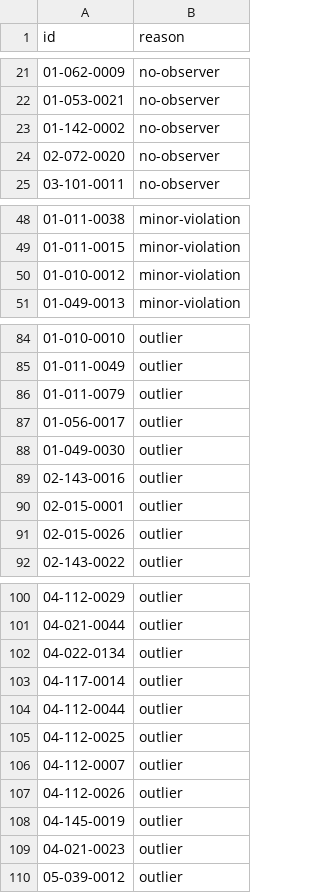
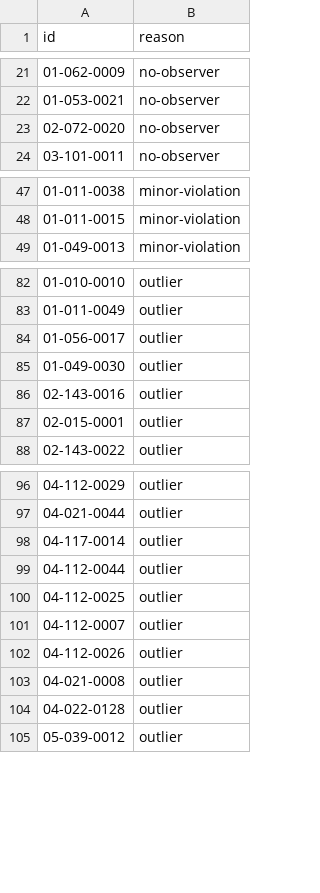
Before and after one commit to demidov91/voice, a CSV file: non_trusted_turnout.csv, drawn as a sheet; only a part is shown, gaps mark what is left out; the diff covers the shown part only.

```diff
--- a/non_trusted_turnout.csv
+++ b/non_trusted_turnout.csv
@@ -22,3 +22,2 @@ id,reason
 01-053-0021,no-observer
-01-142-0002,no-observer
 02-072-0020,no-observer
@@ -49,3 +48,2 @@ id,reason
 01-011-0015,minor-violation
-01-010-0012,minor-violation
 01-049-0013,minor-violation
@@ -85,3 +83,2 @@ id,reason
 01-011-0049,outlier
-01-011-0079,outlier
 01-056-0017,outlier
@@ -90,3 +87,2 @@ id,reason
 02-015-0001,outlier
-02-015-0026,outlier
 02-143-0022,outlier
@@ -101,3 +97,2 @@ id,reason
 04-021-0044,outlier
-04-022-0134,outlier
 04-117-0014,outlier
@@ -107,4 +102,4 @@ id,reason
 04-112-0026,outlier
-04-145-0019,outlier
-04-021-0023,outlier
+04-021-0008,outlier
+04-022-0128,outlier
 05-039-0012,outlier
```
Also changed, not shown: 1 removed row elsewhere in this file, outliers.csv, tihanovkaja_registered_coefficients.csv, 11 other files.
